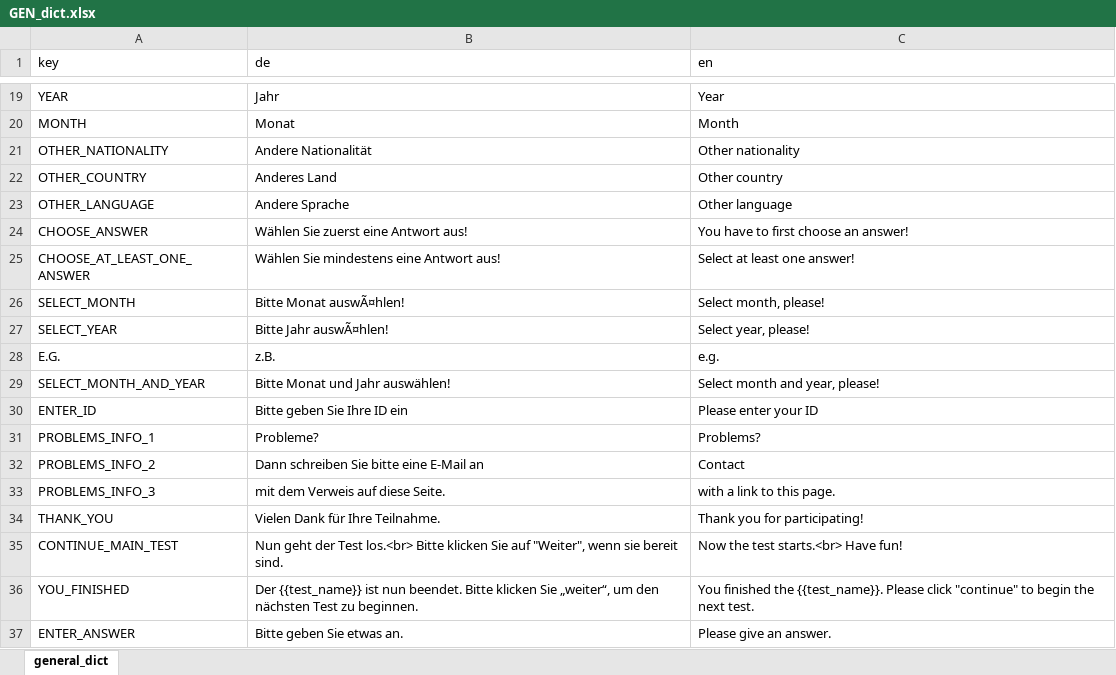
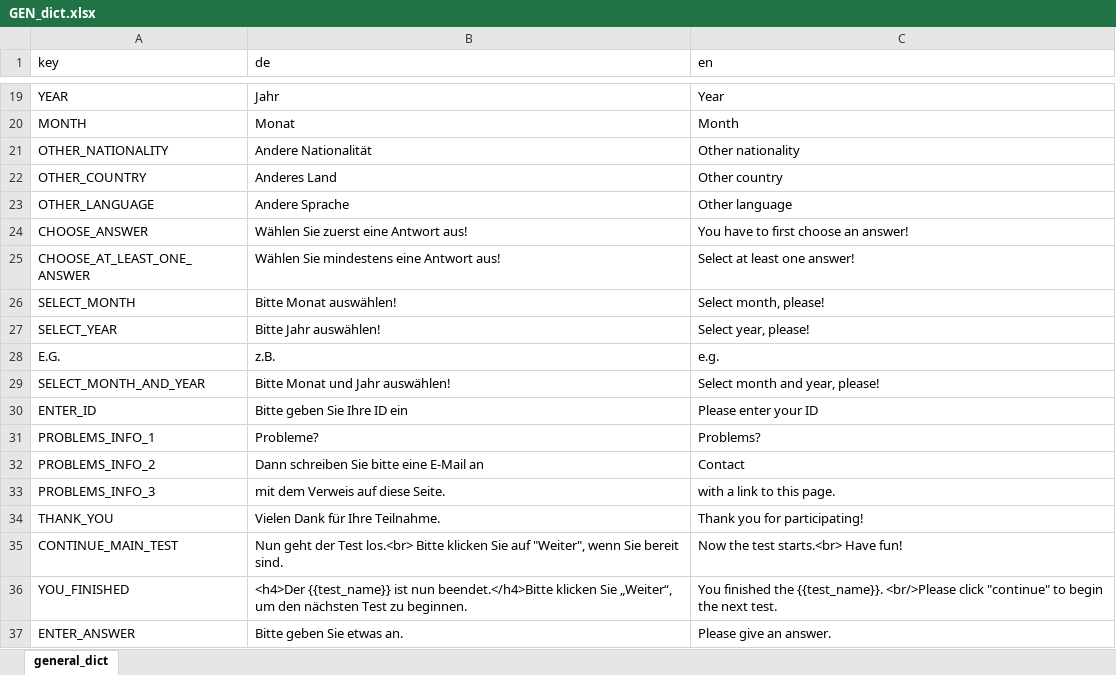
Before and after one commit to klausfrieler/mpipoet, an Excel workbook: data_raw/dicts/GEN_dict.xlsx, sheet general_dict, drawn as a sheet; only a part is shown, gaps mark what is left out; values as stored, in another font and other column widths than the file's, no borders; the diff names each change by its address in the sheet, - before the commit and + after, or states it on an @@ line.

```diff
--- a/data_raw/dicts/GEN_dict.xlsx (sheet general_dict)
+++ b/data_raw/dicts/GEN_dict.xlsx (sheet general_dict)
-B26 (de): Bitte Monat auswÃ¤hlen!
+B26 (de): Bitte Monat auswählen!
-B27 (de): Bitte Jahr auswÃ¤hlen!
+B27 (de): Bitte Jahr auswählen!
-B35 (de): …"Weiter", wenn sie bereit sind.
+B35 (de): …"Weiter", wenn Sie bereit sind.
-B36 (de): Der {{test_name}} ist nun beendet. Bitte klicken Sie „weiter“, um den…
+B36 (de): <h4>Der {{test_name}} ist nun beendet.</h4>Bitte klicken Sie „Weiter“, um den…
-C36 (en): …the {{test_name}}. Please click "continue"…
+C36 (en): …the {{test_name}}. <br/>Please click "continue"…
```
Also changed, not shown: data_raw/dicts/ART_dict.xlsx, 4 other files.
